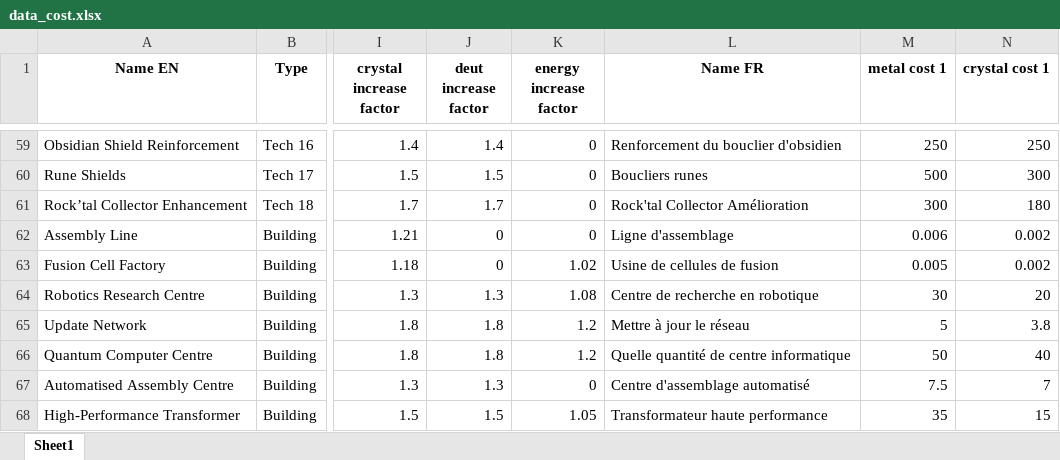
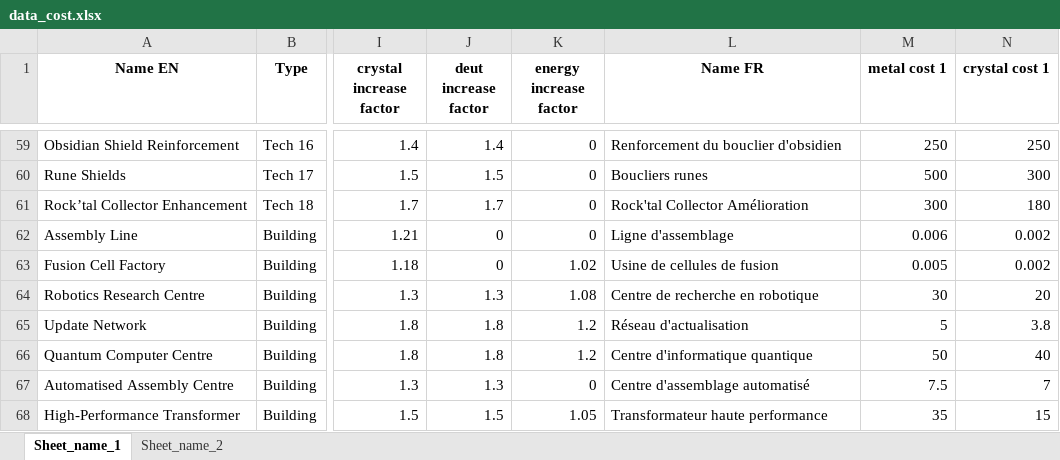
Before and after one commit to Tomlora/Ogame, an Excel workbook: data_cost.xlsx, sheet Sheet_name_1, drawn as a sheet; only a part is shown, gaps mark what is left out; values as stored, in another font and other column widths than the file's, no borders; the diff names each change by its address in the sheet, - before the commit and + after, or states it on an @@ line.

```diff
--- a/data_cost.xlsx (sheet Sheet_name_1)
+++ b/data_cost.xlsx (sheet Sheet_name_1)
-sheet tab: Sheet1
+sheet tab: Sheet_name_1
+sheet tab: Sheet_name_2
-L65 (Name FR): Mettre à jour le réseau
+L65 (Name FR): Réseau d'actualisation
-L66 (Name FR): Quelle quantité de centre informatique
+L66 (Name FR): Centre d'informatique quantique
```
Also changed, not shown: 17 other files.
